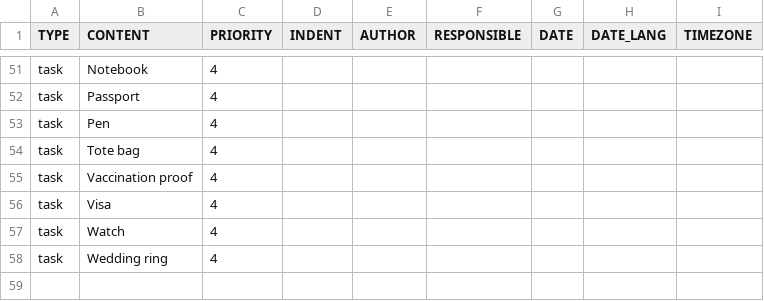
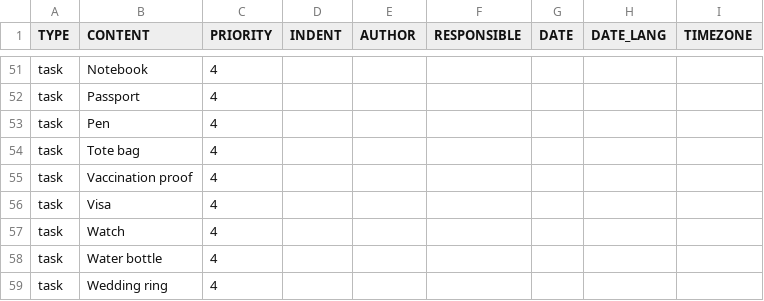
Before and after one commit to jsrn/todoist-templates, a CSV file: going-away.csv, drawn as a sheet; only a part is shown, gaps mark what is left out; the diff names each change by its address in the sheet, - before the commit and + after, or states it on an @@ line.

Commit message:
water bottle

```diff
--- a/going-away.csv
+++ b/going-away.csv
+row 58: task | Water bottle | 4
```
